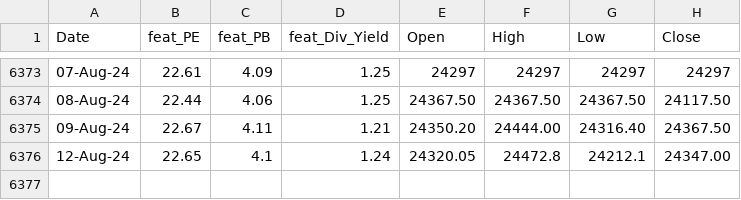
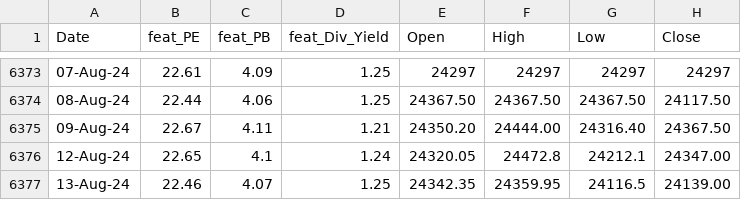
Before and after one commit to anirbanghoshsbi/.github.io, a CSV file: work/ml/data_fundamental.csv, drawn as a sheet; only a part is shown, gaps mark what is left out; the diff names each change by its address in the sheet, - before the commit and + after, or states it on an @@ line.

Commit message:
Update data_fundamental.csv

```diff
--- a/work/ml/data_fundamental.csv
+++ b/work/ml/data_fundamental.csv
+row 6377: 13-Aug-24 | 22.46 | 4.07 | 1.25 | 24342.35 | 24359.95 | 24116.5 | 24139.00
```
